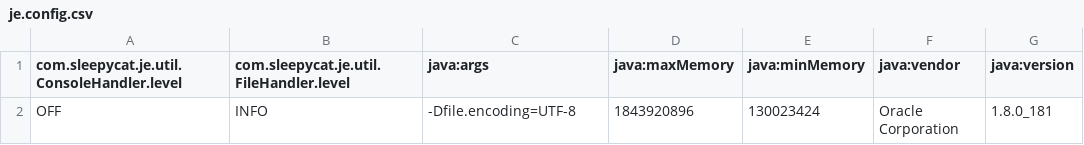
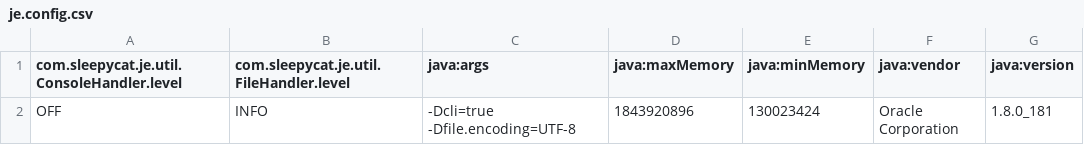
Before and after one commit to VAle512/news-on-wire, a CSV file: crawler/root/frontier/je.config.csv, drawn as a sheet; only a part is shown; the diff names each change by its address in the sheet, - before the commit and + after, or states it on an @@ line.

```diff
--- a/crawler/root/frontier/je.config.csv
+++ b/crawler/root/frontier/je.config.csv
-C2 (java:args): -Dfile.encoding=UTF-8
+C2 (java:args): -Dcli=true -Dfile.encoding=UTF-8
```
Also changed, not shown: crawler/root/frontier/je.stat.csv, 21 other files.
